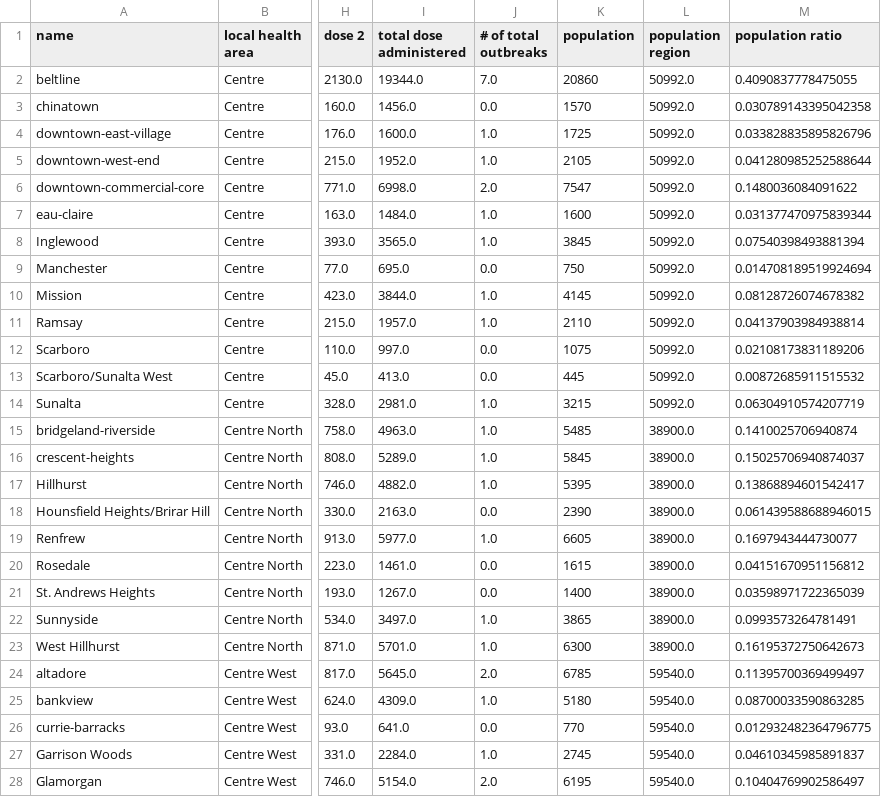
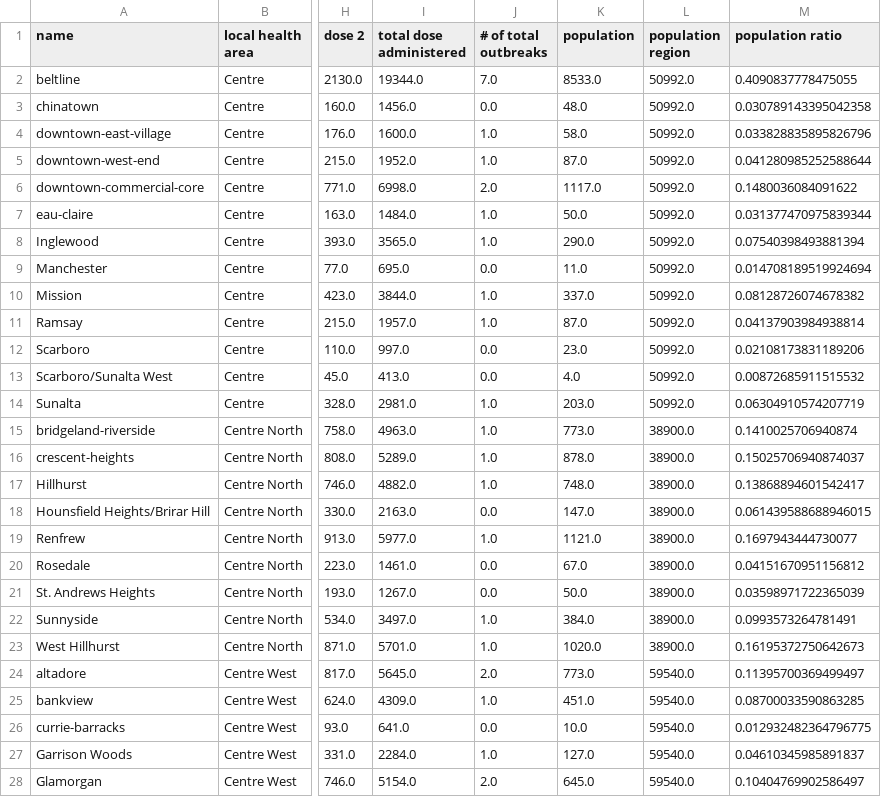
Before and after one commit to r-hedayati/PublicData, a CSV file: calgary_data.csv, drawn as a sheet; only a part is shown, gaps mark what is left out; the diff covers the shown part only; the diff names each change by its address in the sheet, - before the commit and + after, or states it on an @@ line.

```diff
--- a/calgary_data.csv
+++ b/calgary_data.csv
-K2 (population): 20860
+K2 (population): 8533.0
-K3 (population): 1570
+K3 (population): 48.0
-K4 (population): 1725
+K4 (population): 58.0
-K5 (population): 2105
+K5 (population): 87.0
-K6 (population): 7547
+K6 (population): 1117.0
-K7 (population): 1600
+K7 (population): 50.0
-K8 (population): 3845
+K8 (population): 290.0
-K9 (population): 750
+K9 (population): 11.0
-K10 (population): 4145
+K10 (population): 337.0
-K11 (population): 2110
+K11 (population): 87.0
-K12 (population): 1075
+K12 (population): 23.0
-K13 (population): 445
+K13 (population): 4.0
-K14 (population): 3215
+K14 (population): 203.0
-K15 (population): 5485
+K15 (population): 773.0
-K16 (population): 5845
+K16 (population): 878.0
-K17 (population): 5395
+K17 (population): 748.0
-K18 (population): 2390
+K18 (population): 147.0
-K19 (population): 6605
+K19 (population): 1121.0
-K20 (population): 1615
+K20 (population): 67.0
-K21 (population): 1400
+K21 (population): 50.0
-K22 (population): 3865
+K22 (population): 384.0
-K23 (population): 6300
+K23 (population): 1020.0
-K24 (population): 6785
+K24 (population): 773.0
-K25 (population): 5180
+K25 (population): 451.0
-K26 (population): 770
+K26 (population): 10.0
-K27 (population): 2745
+K27 (population): 127.0
-K28 (population): 6195
+K28 (population): 645.0
```
Also changed, not shown: 170 edited cells elsewhere in this file, calgary_data_LHA.csv.
